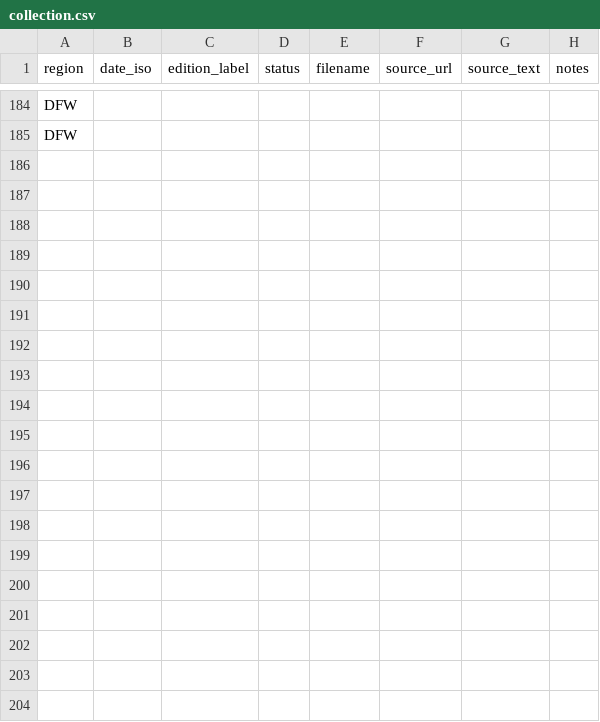
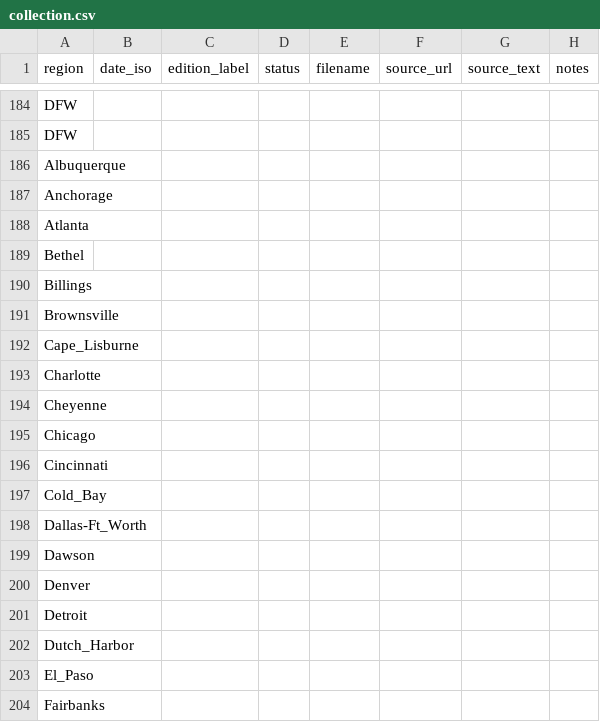
Before and after one commit to hemenway/hemenway.github.io, a CSV file: collection.csv, drawn as a sheet; only a part is shown, gaps mark what is left out; the diff covers the shown part only.

Commit message:
Restore header and update collection entries
The file collection.csv has been updated with new entries and corrections. The header has been added back to the file.

```diff
--- a/collection.csv
+++ b/collection.csv
@@ -185 +185,20 @@ DFW,,,,,,,
 DFW,,,,,,,
+Albuquerque
+Anchorage
+Atlanta
+Bethel
+Billings
+Brownsville
+Cape_Lisburne
+Charlotte
+Cheyenne
+Chicago
+Cincinnati
+Cold_Bay
+Dallas-Ft_Worth
+Dawson
+Denver
+Detroit
+Dutch_Harbor
+El_Paso
+Fairbanks
```
Also changed, not shown: 36 added rows elsewhere in this file.
